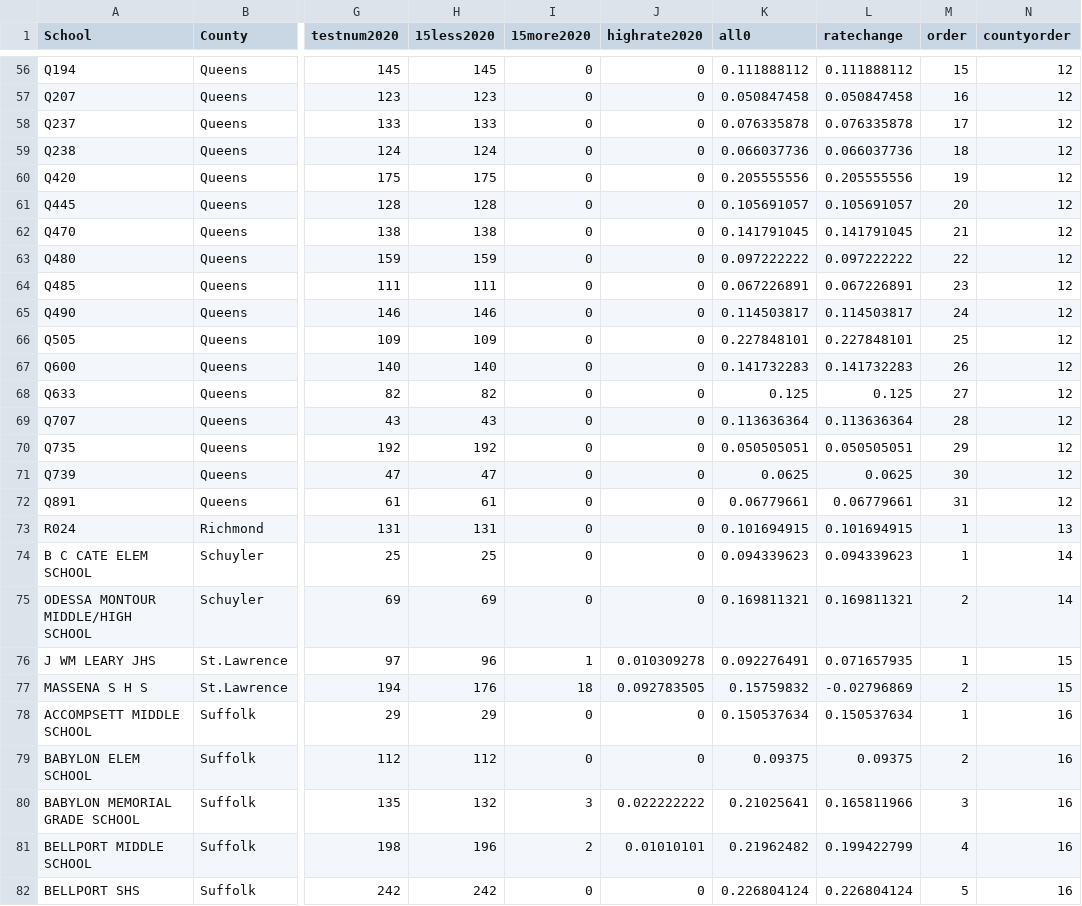
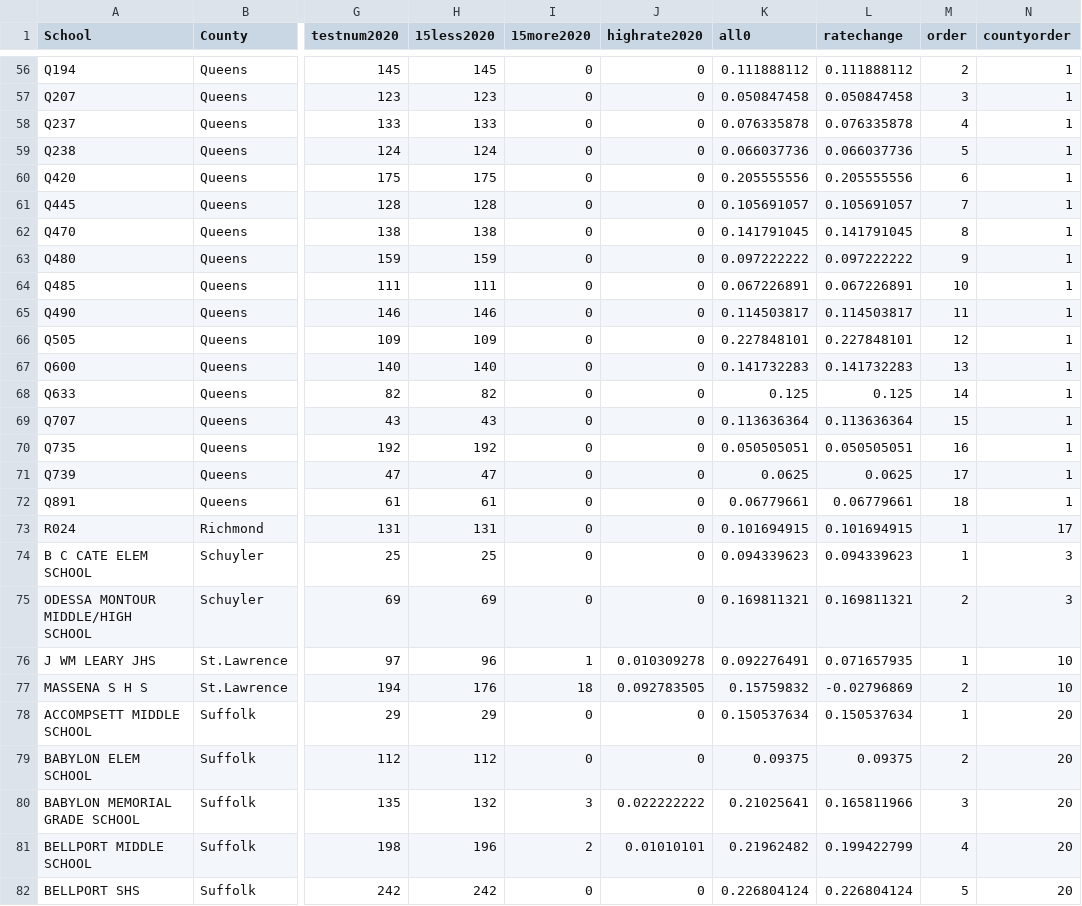
Before and after one commit to Leeshrrr/city-as-system, a CSV file: jsons/pipe-filtered.csv, drawn as a sheet; only a part is shown, gaps mark what is left out; the diff covers the shown part only; the diff names each change by its address in the sheet, - before the commit and + after, or states it on an @@ line.

```diff
--- a/jsons/pipe-filtered.csv
+++ b/jsons/pipe-filtered.csv
-M56 (order): 15
+M56 (order): 2
-N56:N72 (countyorder): 12
+N56:N72 (countyorder): 1
-M57 (order): 16
+M57 (order): 3
-M58 (order): 17
+M58 (order): 4
-M59 (order): 18
+M59 (order): 5
-M60 (order): 19
+M60 (order): 6
-M61 (order): 20
+M61 (order): 7
-M62 (order): 21
+M62 (order): 8
-M63 (order): 22
+M63 (order): 9
-M64 (order): 23
+M64 (order): 10
-M65 (order): 24
+M65 (order): 11
-M66 (order): 25
+M66 (order): 12
-M67 (order): 26
+M67 (order): 13
-M68 (order): 27
+M68 (order): 14
-M69 (order): 28
+M69 (order): 15
-M70 (order): 29
+M70 (order): 16
-M71 (order): 30
+M71 (order): 17
-M72 (order): 31
+M72 (order): 18
-N73 (countyorder): 13
+N73 (countyorder): 17
-N74:N75 (countyorder): 14
+N74:N75 (countyorder): 3
-N76:N77 (countyorder): 15
+N76:N77 (countyorder): 10
-N78:N82 (countyorder): 16
+N78:N82 (countyorder): 20
```
Also changed, not shown: 82 edited cells elsewhere in this file, 5 other files.
